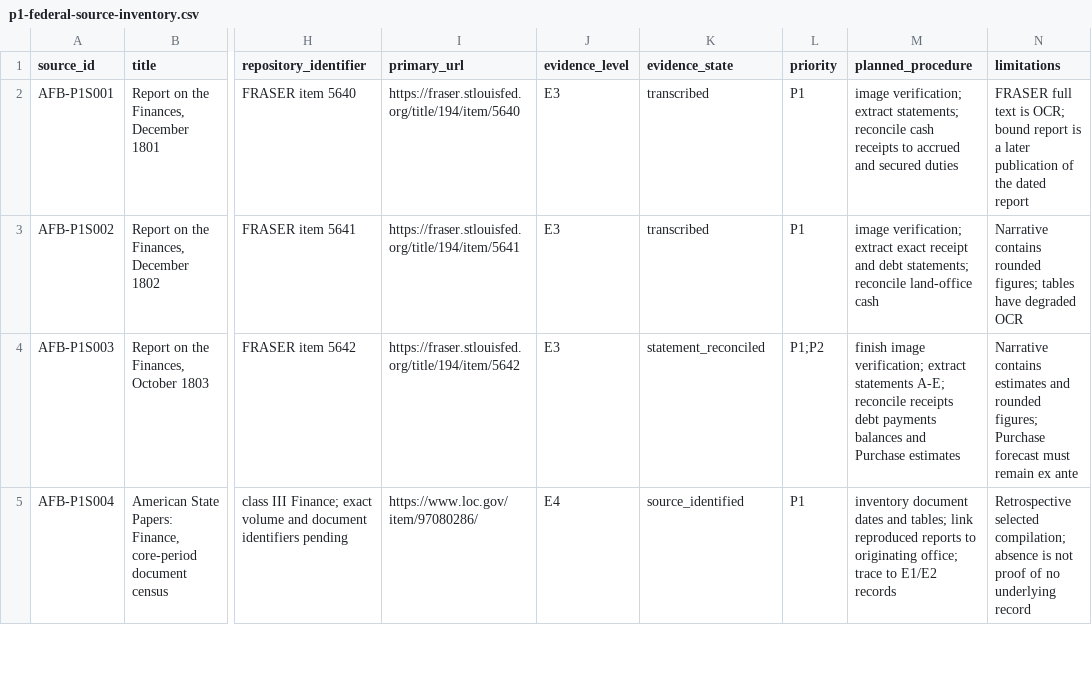
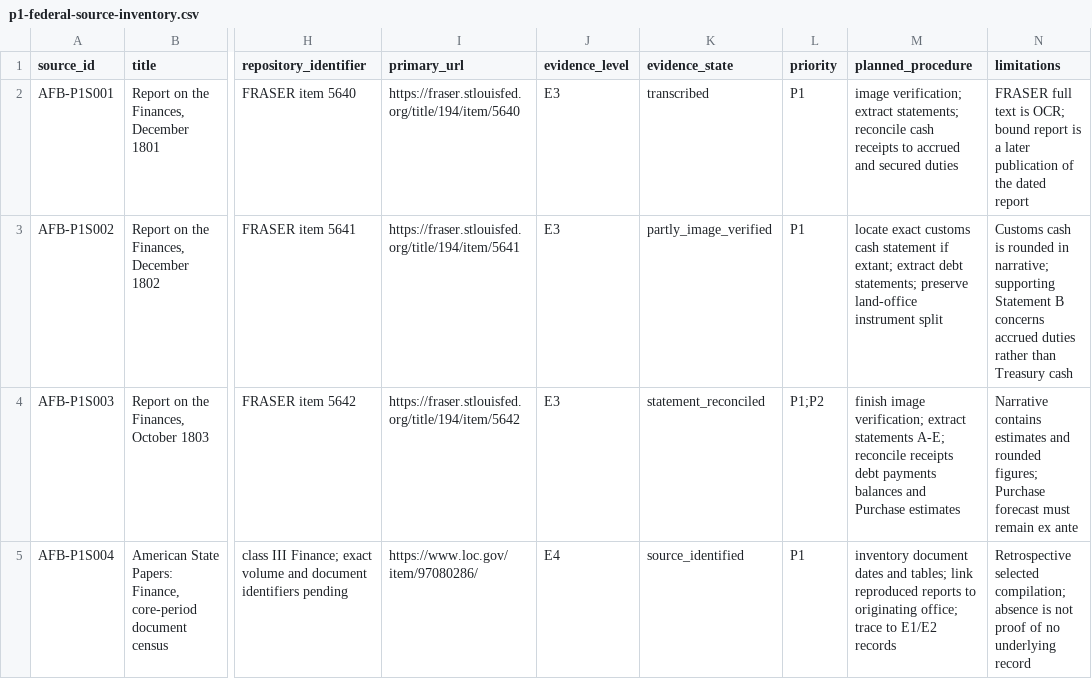
Before and after one commit to danielastone/americas-founding-bet, a CSV file: sources/p1-federal-source-inventory.csv, drawn as a sheet; only a part is shown, gaps mark what is left out; the diff names each change by its address in the sheet, - before the commit and + after, or states it on an @@ line.

Commit message:
Record partial image verification of 1802 report

```diff
--- a/sources/p1-federal-source-inventory.csv
+++ b/sources/p1-federal-source-inventory.csv
-K3 (evidence_state): transcribed
+K3 (evidence_state): partly_image_verified
-M3 (planned_procedure): image verification; extract exact receipt and debt statements; reconcile land-office cash
+M3 (planned_procedure): locate exact customs cash statement if extant; extract debt statements; preserve land-office instrument split
-N3 (limitations): Narrative contains rounded figures; tables have degraded OCR
+N3 (limitations): Customs cash is rounded in narrative; supporting Statement B concerns accrued duties rather than Treasury cash
```
